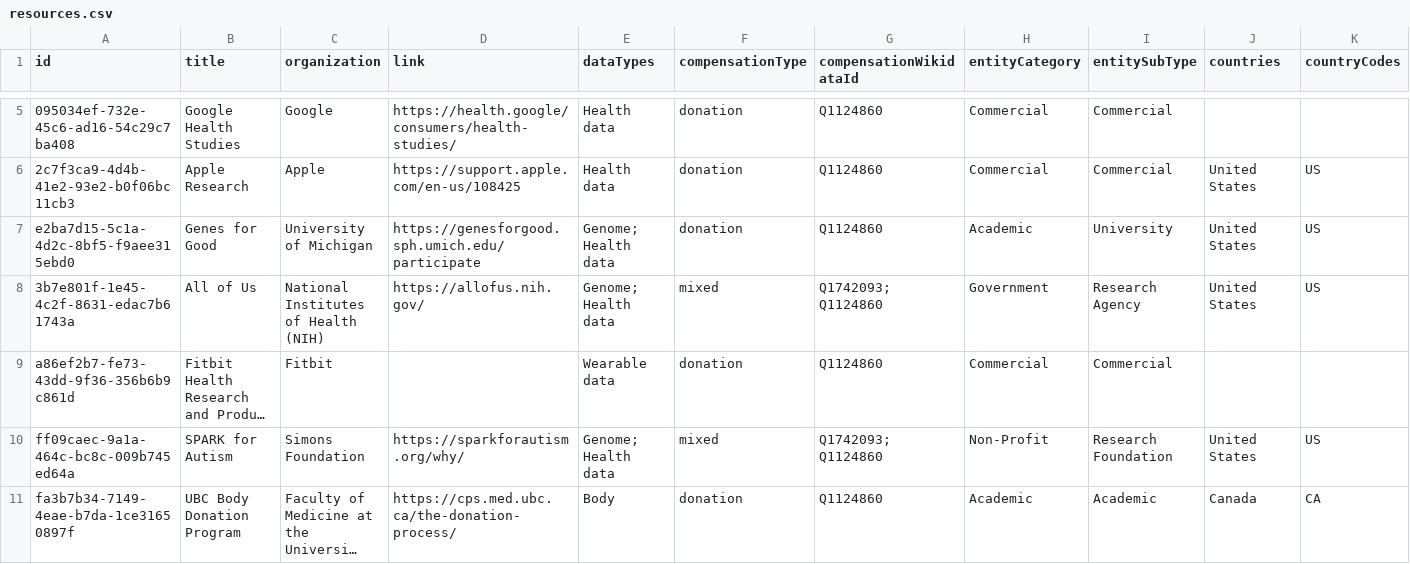
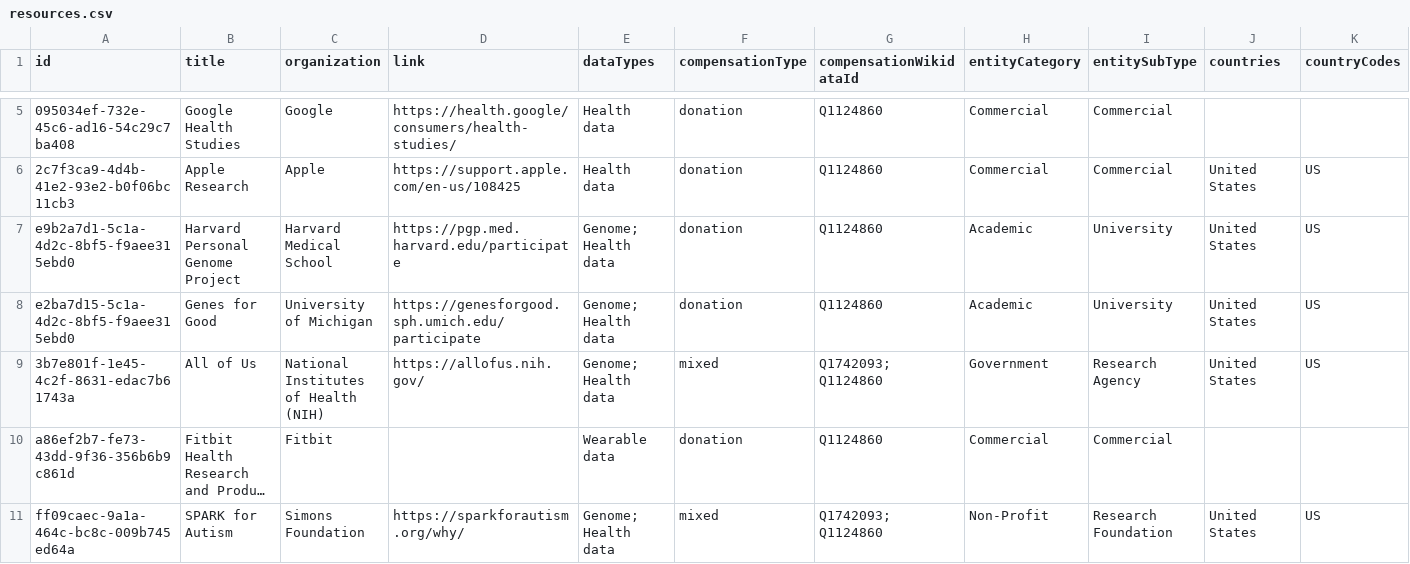
Before and after one commit to yourselftoscience/yourselftoscience.org, a CSV file: public/resources.csv, drawn as a sheet; only a part is shown, gaps mark what is left out; the shorter side is filled out with more unchanged rows; long unchanged cells end in …; rows hold the shown columns only; the diff names each change by its address in the sheet, - before the commit and + after, or states it on an @@ line.

Commit message:
feat: Add Harvard Personal Genome Project resource and update related data files and statistics.

```diff
--- a/public/resources.csv
+++ b/public/resources.csv
+row 7: e9b2a7d1-5c1a-4d2c-8bf5-f9aee315ebd0 | Harvard Personal Genome Project | Harvard Medical School | https://pgp.med.harvard.edu/participate | Genome; Health data | donation | Q1124860 | Academic | University | United States | US
```
Also changed, not shown: 9 other files.
